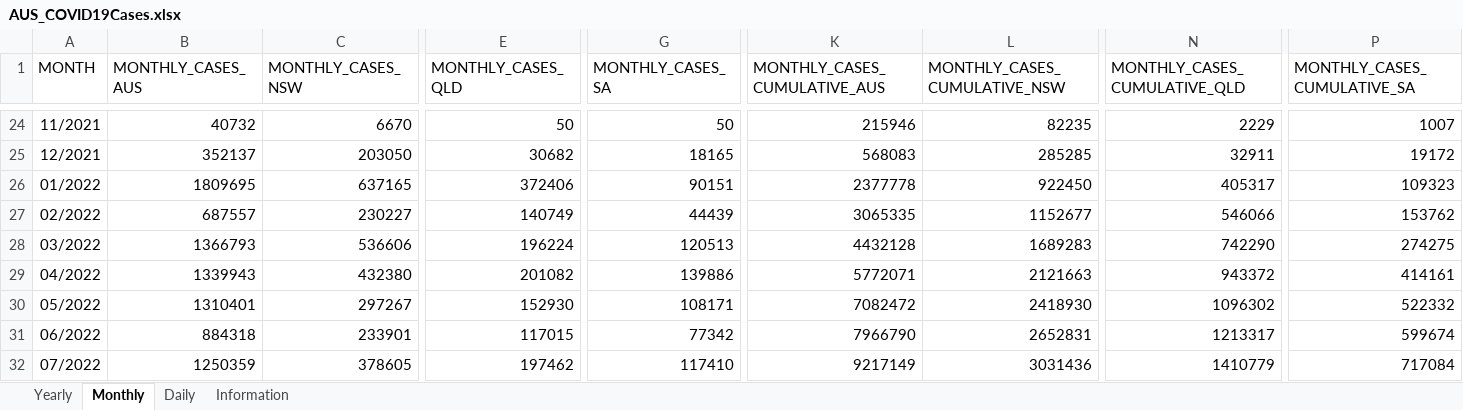
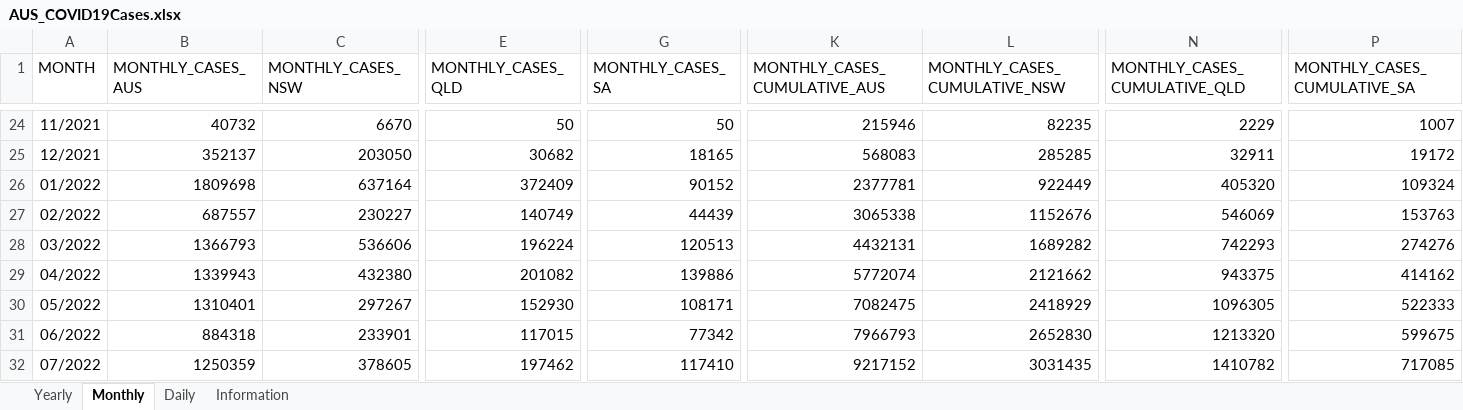
Before and after one commit to dbRaevn/covid19, an Excel workbook: pandemic/AUS_COVID19Cases.xlsx, sheet Monthly, drawn as a sheet; only a part is shown, gaps mark what is left out; values as stored, in another font and other column widths than the file's, no borders; the diff covers the shown part only; the diff names each change by its address in the sheet, - before the commit and + after, or states it on an @@ line.

Commit message:
Update AUS_COVID19Cases.xlsx

```diff
--- a/pandemic/AUS_COVID19Cases.xlsx (sheet Monthly)
+++ b/pandemic/AUS_COVID19Cases.xlsx (sheet Monthly)
-B26 (MONTHLY_CASES_AUS): 1809695
+B26 (MONTHLY_CASES_AUS): 1809698
-C26 (MONTHLY_CASES_NSW): 637165
+C26 (MONTHLY_CASES_NSW): 637164
-E26 (MONTHLY_CASES_QLD): 372406
+E26 (MONTHLY_CASES_QLD): 372409
-G26 (MONTHLY_CASES_SA): 90151
+G26 (MONTHLY_CASES_SA): 90152
-K26 (MONTHLY_CASES_CUMULATIVE_AUS): 2377778
+K26 (MONTHLY_CASES_CUMULATIVE_AUS): 2377781
-L26 (MONTHLY_CASES_CUMULATIVE_NSW): 922450
+L26 (MONTHLY_CASES_CUMULATIVE_NSW): 922449
-N26 (MONTHLY_CASES_CUMULATIVE_QLD): 405317
+N26 (MONTHLY_CASES_CUMULATIVE_QLD): 405320
-P26 (MONTHLY_CASES_CUMULATIVE_SA): 109323
+P26 (MONTHLY_CASES_CUMULATIVE_SA): 109324
-K27 (MONTHLY_CASES_CUMULATIVE_AUS): 3065335
+K27 (MONTHLY_CASES_CUMULATIVE_AUS): 3065338
-L27 (MONTHLY_CASES_CUMULATIVE_NSW): 1152677
+L27 (MONTHLY_CASES_CUMULATIVE_NSW): 1152676
-N27 (MONTHLY_CASES_CUMULATIVE_QLD): 546066
+N27 (MONTHLY_CASES_CUMULATIVE_QLD): 546069
-P27 (MONTHLY_CASES_CUMULATIVE_SA): 153762
+P27 (MONTHLY_CASES_CUMULATIVE_SA): 153763
-K28 (MONTHLY_CASES_CUMULATIVE_AUS): 4432128
+K28 (MONTHLY_CASES_CUMULATIVE_AUS): 4432131
-L28 (MONTHLY_CASES_CUMULATIVE_NSW): 1689283
+L28 (MONTHLY_CASES_CUMULATIVE_NSW): 1689282
-N28 (MONTHLY_CASES_CUMULATIVE_QLD): 742290
+N28 (MONTHLY_CASES_CUMULATIVE_QLD): 742293
-P28 (MONTHLY_CASES_CUMULATIVE_SA): 274275
+P28 (MONTHLY_CASES_CUMULATIVE_SA): 274276
-K29 (MONTHLY_CASES_CUMULATIVE_AUS): 5772071
+K29 (MONTHLY_CASES_CUMULATIVE_AUS): 5772074
-L29 (MONTHLY_CASES_CUMULATIVE_NSW): 2121663
+L29 (MONTHLY_CASES_CUMULATIVE_NSW): 2121662
-N29 (MONTHLY_CASES_CUMULATIVE_QLD): 943372
+N29 (MONTHLY_CASES_CUMULATIVE_QLD): 943375
-P29 (MONTHLY_CASES_CUMULATIVE_SA): 414161
+P29 (MONTHLY_CASES_CUMULATIVE_SA): 414162
-K30 (MONTHLY_CASES_CUMULATIVE_AUS): 7082472
+K30 (MONTHLY_CASES_CUMULATIVE_AUS): 7082475
-L30 (MONTHLY_CASES_CUMULATIVE_NSW): 2418930
+L30 (MONTHLY_CASES_CUMULATIVE_NSW): 2418929
-N30 (MONTHLY_CASES_CUMULATIVE_QLD): 1096302
+N30 (MONTHLY_CASES_CUMULATIVE_QLD): 1096305
-P30 (MONTHLY_CASES_CUMULATIVE_SA): 522332
+P30 (MONTHLY_CASES_CUMULATIVE_SA): 522333
-K31 (MONTHLY_CASES_CUMULATIVE_AUS): 7966790
+K31 (MONTHLY_CASES_CUMULATIVE_AUS): 7966793
-L31 (MONTHLY_CASES_CUMULATIVE_NSW): 2652831
+L31 (MONTHLY_CASES_CUMULATIVE_NSW): 2652830
-N31 (MONTHLY_CASES_CUMULATIVE_QLD): 1213317
+N31 (MONTHLY_CASES_CUMULATIVE_QLD): 1213320
-P31 (MONTHLY_CASES_CUMULATIVE_SA): 599674
+P31 (MONTHLY_CASES_CUMULATIVE_SA): 599675
-K32 (MONTHLY_CASES_CUMULATIVE_AUS): 9217149
+K32 (MONTHLY_CASES_CUMULATIVE_AUS): 9217152
-L32 (MONTHLY_CASES_CUMULATIVE_NSW): 3031436
+L32 (MONTHLY_CASES_CUMULATIVE_NSW): 3031435
-N32 (MONTHLY_CASES_CUMULATIVE_QLD): 1410779
+N32 (MONTHLY_CASES_CUMULATIVE_QLD): 1410782
-P32 (MONTHLY_CASES_CUMULATIVE_SA): 717084
+P32 (MONTHLY_CASES_CUMULATIVE_SA): 717085
```
Also changed, not shown: 85 edited cells elsewhere in this sheet, sheet Daily, sheet Yearly, sheet Information.
